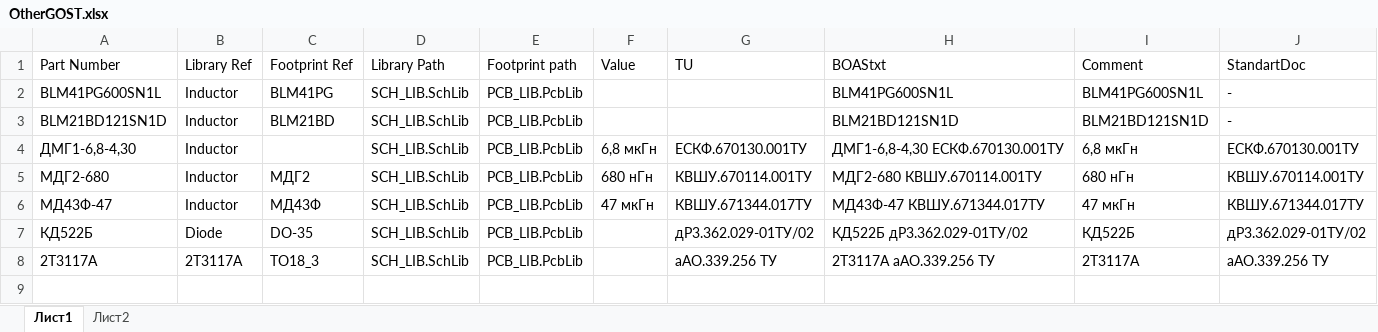
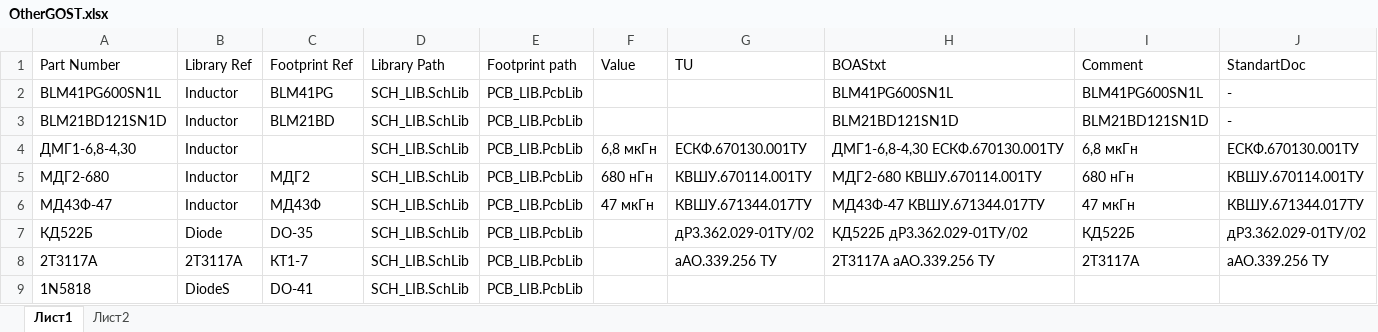
Before and after one commit to work5lov/LibrariesGOST, an Excel workbook: OtherGOST.xlsx, sheet Лист1, drawn as a sheet; only a part is shown; values as stored, in another font and other column widths than the file's, no borders; rows hold the shown columns only; the diff names each change by its address in the sheet, - before the commit and + after, or states it on an @@ line.

```diff
--- a/OtherGOST.xlsx (sheet Лист1)
+++ b/OtherGOST.xlsx (sheet Лист1)
-C8 (Footprint Ref): TO18_3
+C8 (Footprint Ref): КТ1-7
+row 9: 1N5818 | DiodeS | DO-41 | SCH_LIB.SchLib | PCB_LIB.PcbLib
```
Also changed, not shown: CapGOST.xlsx, ConnectorsGOST.xlsx, 6 other files.
